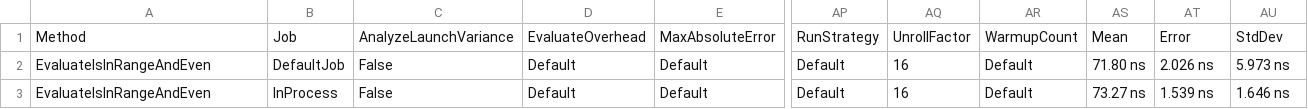
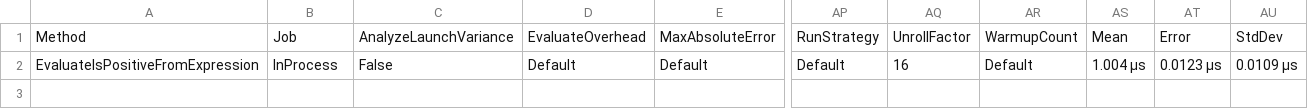
Before and after one commit to karlssberg/Motive, a CSV file: examples/Motiv.Benchmark/BenchmarkDotNet.Artifacts/results/MotivBenchmark-report.csv, drawn as a sheet; only a part is shown, gaps mark what is left out; removed rows and columns are numbered as before the commit, all else as after; rows hold the shown columns only; the diff names each change by its address in the sheet, - before the commit and + after, or states it on an @@ line.

```diff
--- a/examples/Motiv.Benchmark/BenchmarkDotNet.Artifacts/results/MotivBenchmark-report.csv
+++ b/examples/Motiv.Benchmark/BenchmarkDotNet.Artifacts/results/MotivBenchmark-report.csv
-row 2: EvaluateIsInRangeAndEven | DefaultJob | False | Default | Default | Default | 16 | Default | 71.80 ns | 2.026 ns | 5.973 ns
-A2: EvaluateIsInRangeAndEven
+A2: EvaluateIsPositiveFromExpression
-AS2: 73.27 ns
+AS2: 1.004 μs
-AT2: 1.539 ns
+AT2: 0.0123 μs
-AU2: 1.646 ns
+AU2: 0.0109 μs
```
Also changed, not shown: 22 other files.
